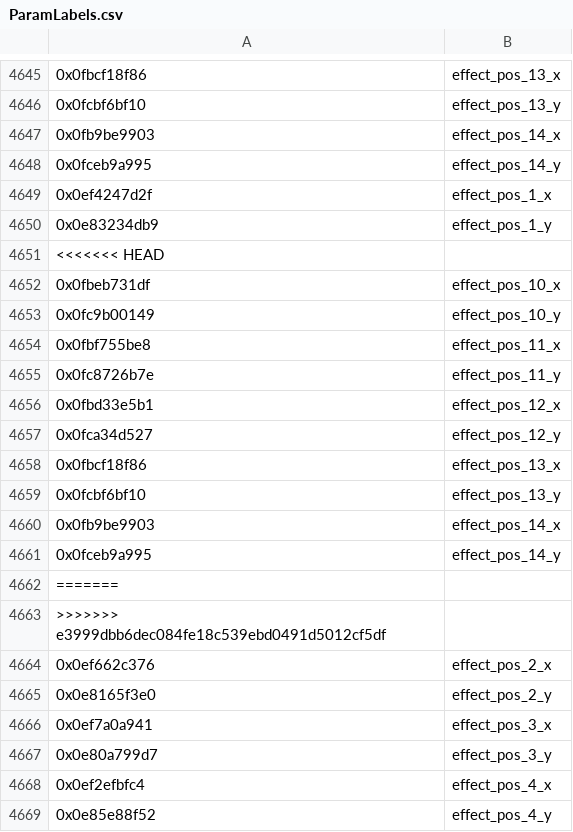
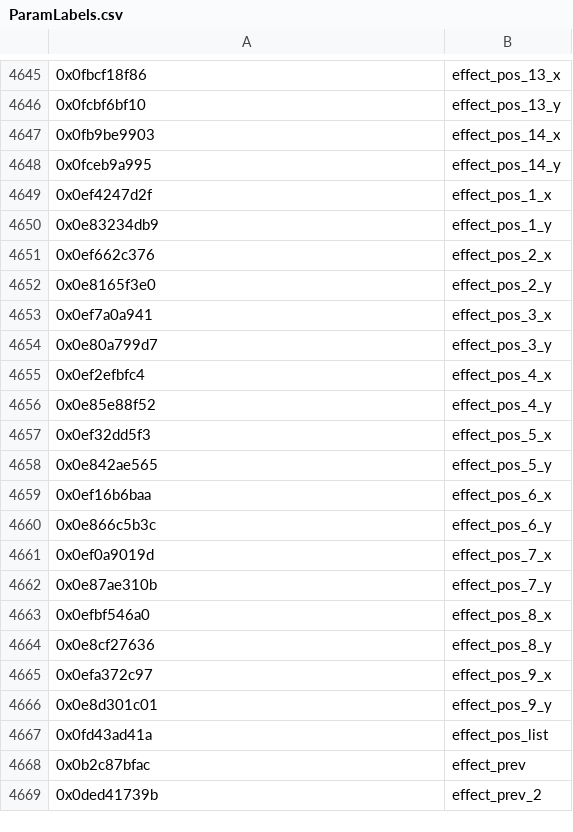
Before and after one commit to ultimate-research/param-labels, a CSV file: ParamLabels.csv, drawn as a sheet; only a part is shown, gaps mark what is left out; the shorter side is filled out with more unchanged rows; the diff names each change by its address in the sheet, - before the commit and + after, or states it on an @@ line.

Commit message:
remove merge markers

```diff
--- a/ParamLabels.csv
+++ b/ParamLabels.csv
-row 4651: <<<<<<< HEAD
-row 4652: 0x0fbeb731df | effect_pos_10_x
-row 4653: 0x0fc9b00149 | effect_pos_10_y
-row 4654: 0x0fbf755be8 | effect_pos_11_x
-row 4655: 0x0fc8726b7e | effect_pos_11_y
-row 4656: 0x0fbd33e5b1 | effect_pos_12_x
-row 4657: 0x0fca34d527 | effect_pos_12_y
-row 4658: 0x0fbcf18f86 | effect_pos_13_x
-row 4659: 0x0fcbf6bf10 | effect_pos_13_y
-row 4660: 0x0fb9be9903 | effect_pos_14_x
-row 4661: 0x0fceb9a995 | effect_pos_14_y
-row 4662: =======
-row 4663: >>>>>>> e3999dbb6dec084fe18c539ebd0491d5012cf5df
```
